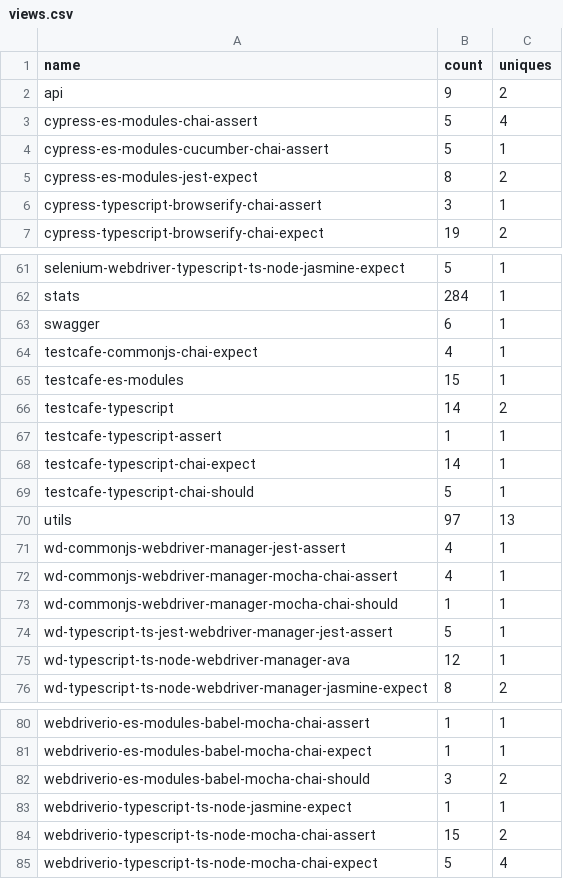
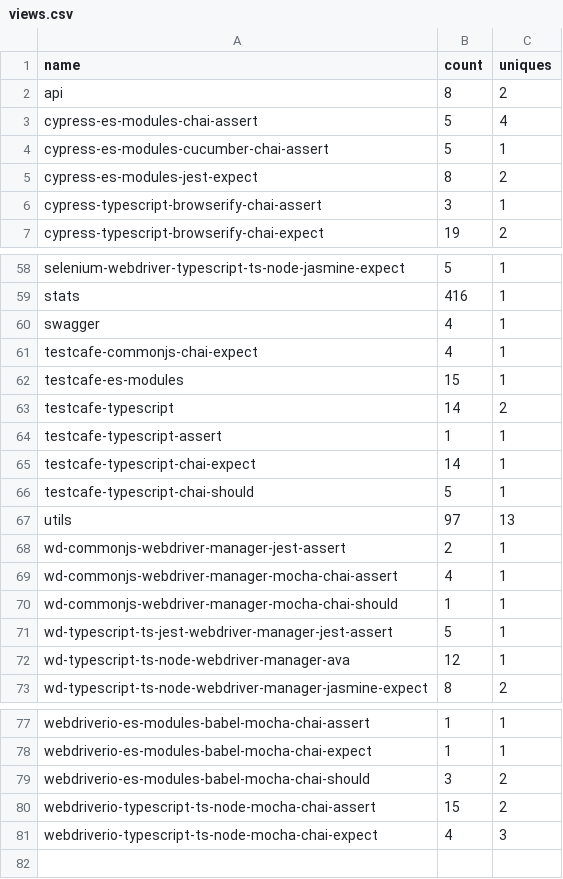
Before and after one commit to e2e-boilerplate/stats, a CSV file: chart/views/views.csv, drawn as a sheet; only a part is shown, gaps mark what is left out; removed rows and columns are numbered as before the commit, all else as after; the diff covers the shown part only; the diff names each change by its address in the sheet, - before the commit and + after, or states it on an @@ line.

```diff
--- a/chart/views/views.csv
+++ b/chart/views/views.csv
-B2 (count): 9
+B2 (count): 8
-B59 (count): 284
+B59 (count): 416
-B60 (count): 6
+B60 (count): 4
-B68 (count): 4
+B68 (count): 2
-row 83: webdriverio-typescript-ts-node-jasmine-expect | 1 | 1
-B81 (count): 5
+B81 (count): 4
-C81 (uniques): 4
+C81 (uniques): 3
```
Also changed, not shown: 1 added row, 4 removed rows and 28 edited cells elsewhere in this file, chart/clones/clones.csv, 9 other files.
